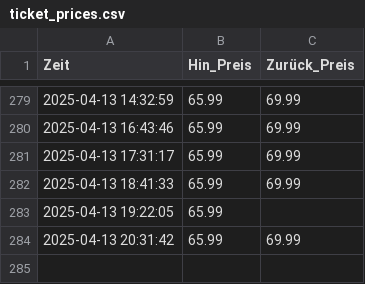
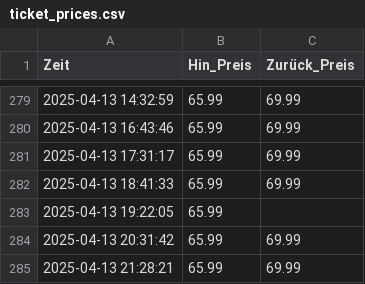
Before and after one commit to Chrish-97/DB-price-tracking, a CSV file: ticket_prices.csv, drawn as a sheet; only a part is shown, gaps mark what is left out.

```diff
--- a/ticket_prices.csv
+++ b/ticket_prices.csv
@@ -284 +284,2 @@ Zeit,Hin_Preis,Zurück_Preis
 2025-04-13 20:31:42,65.99,69.99
+2025-04-13 21:28:21,65.99,69.99
```
Also changed, not shown: 3 other files.
